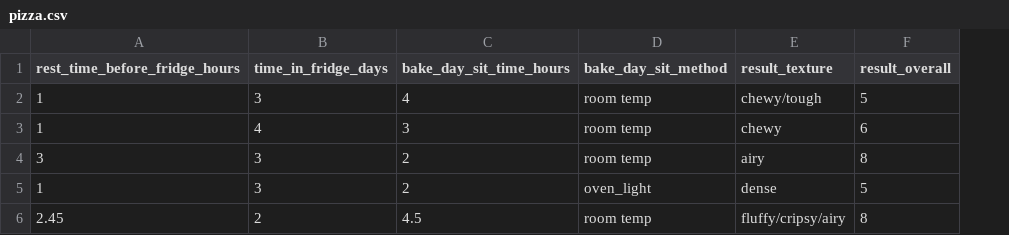
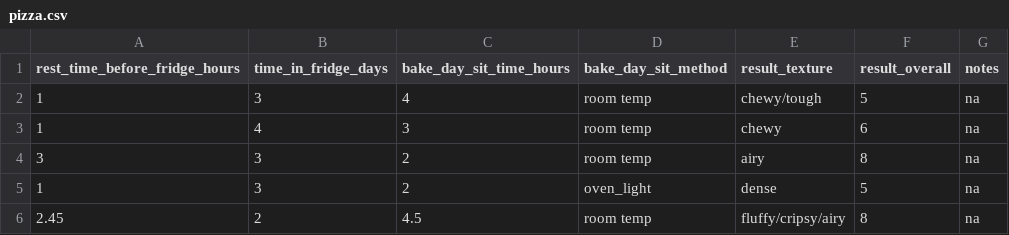
Before and after one commit to aheiner2001/Machine-Learning, a CSV file: pizza.csv, drawn as a sheet; the diff names each change by its address in the sheet, - before the commit and + after, or states it on an @@ line.

Commit message:
Update pizza.csv

```diff
--- a/pizza.csv
+++ b/pizza.csv
+column G (notes), rows 2-6: all na
```
